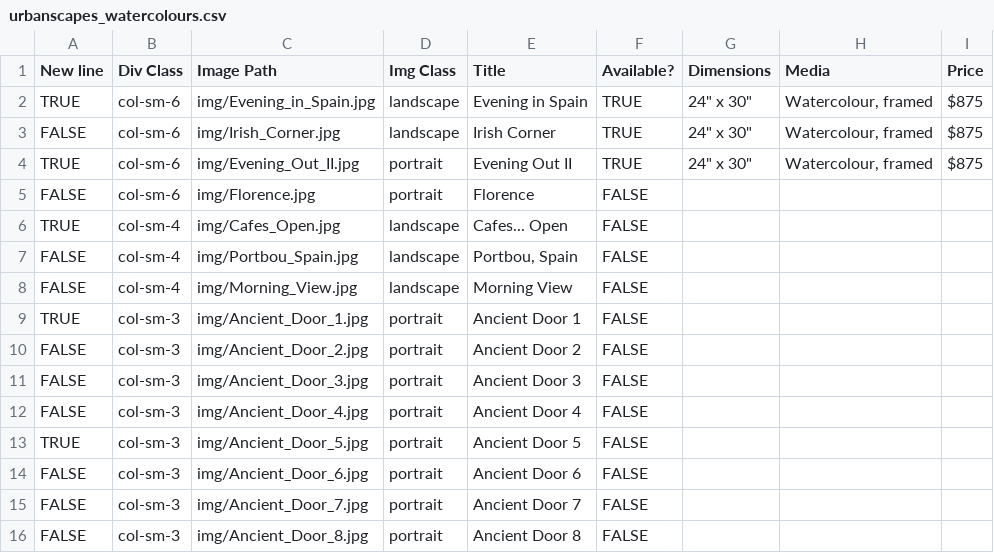
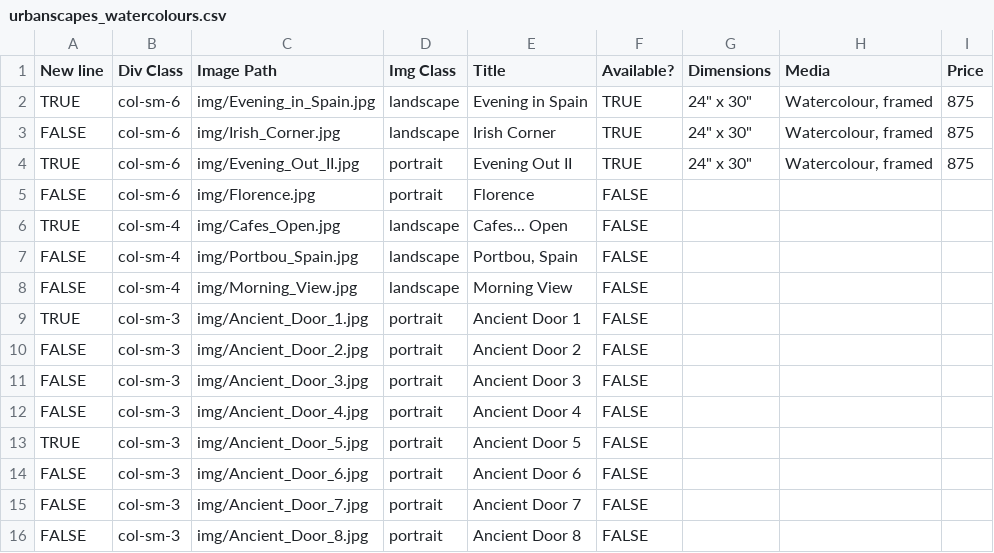
Before and after one commit to BYachnin/linayachninsite, a CSV file: paintings/urbanscapes_watercolours.csv, drawn as a sheet.

```diff
--- a/paintings/urbanscapes_watercolours.csv
+++ b/paintings/urbanscapes_watercolours.csv
@@ -1,5 +1,5 @@
 New line,Div Class,Image Path,Img Class,Title,Available?,Dimensions,Media,Price
-TRUE,col-sm-6,img/Evening_in_Spain.jpg,landscape,Evening in Spain,TRUE,"24"" x 30""","Watercolour, framed",$875
-FALSE,col-sm-6,img/Irish_Corner.jpg,landscape,Irish Corner,TRUE,"24"" x 30""","Watercolour, framed",$875
-TRUE,col-sm-6,img/Evening_Out_II.jpg,portrait,Evening Out II,TRUE,"24"" x 30""","Watercolour, framed",$875
+TRUE,col-sm-6,img/Evening_in_Spain.jpg,landscape,Evening in Spain,TRUE,"24"" x 30""","Watercolour, framed",875
+FALSE,col-sm-6,img/Irish_Corner.jpg,landscape,Irish Corner,TRUE,"24"" x 30""","Watercolour, framed",875
+TRUE,col-sm-6,img/Evening_Out_II.jpg,portrait,Evening Out II,TRUE,"24"" x 30""","Watercolour, framed",875
 FALSE,col-sm-6,img/Florence.jpg,portrait,Florence,FALSE,,,
```
Also changed, not shown: paintings/florals_watercolours.csv, 7 other files.
